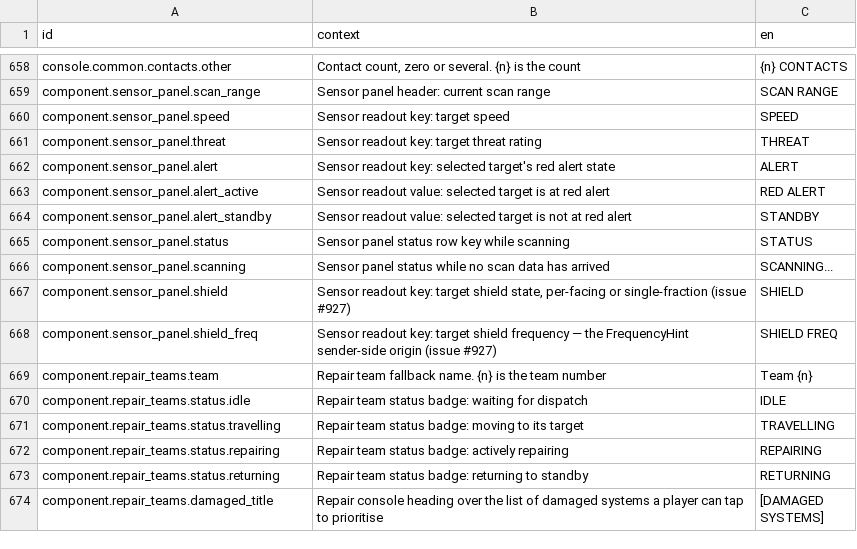
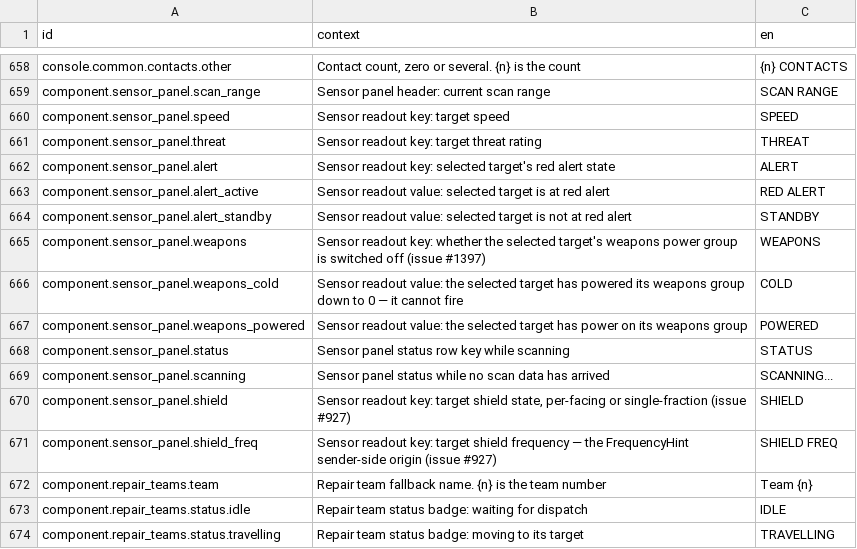
Before and after one commit to jkeywo/project-phoenix-v2, a CSV file: assets/strings/strings.csv, drawn as a sheet; only a part is shown, gaps mark what is left out; the shorter side is filled out with more unchanged rows; the diff names each change by its address in the sheet, - before the commit and + after, or states it on an @@ line.

```diff
--- a/assets/strings/strings.csv
+++ b/assets/strings/strings.csv
+row 665: component.sensor_panel.weapons | Sensor readout key: whether the selected target's weapons power group is switched off (issue #1397) | WEAPONS
+row 666: component.sensor_panel.weapons_cold | Sensor readout value: the selected target has powered its weapons group down to 0 — it cannot fire | COLD
+row 667: component.sensor_panel.weapons_powered | Sensor readout value: the selected target has power on its weapons group | POWERED
```
Also changed, not shown: 10 other files.
